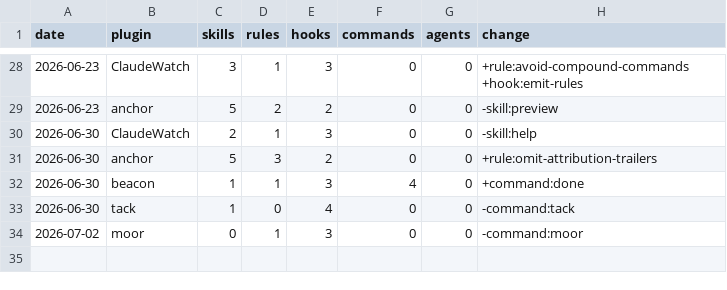
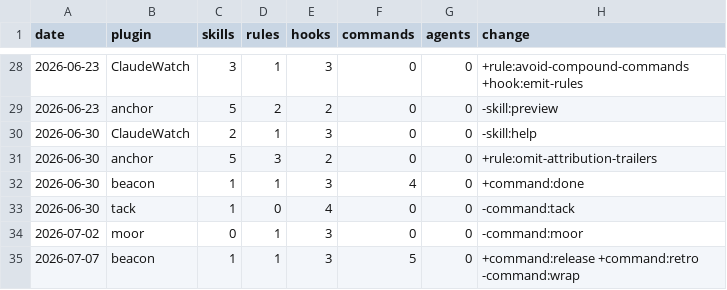
Before and after one commit to chris-peterson/claude-marketplace, a CSV file: suite/artifacts.csv, drawn as a sheet; only a part is shown, gaps mark what is left out; the diff names each change by its address in the sheet, - before the commit and + after, or states it on an @@ line.

```diff
--- a/suite/artifacts.csv
+++ b/suite/artifacts.csv
+row 35: 2026-07-07 | beacon | 1 | 1 | 3 | 5 | 0 | +command:release +command:retro -command:wrap
```
